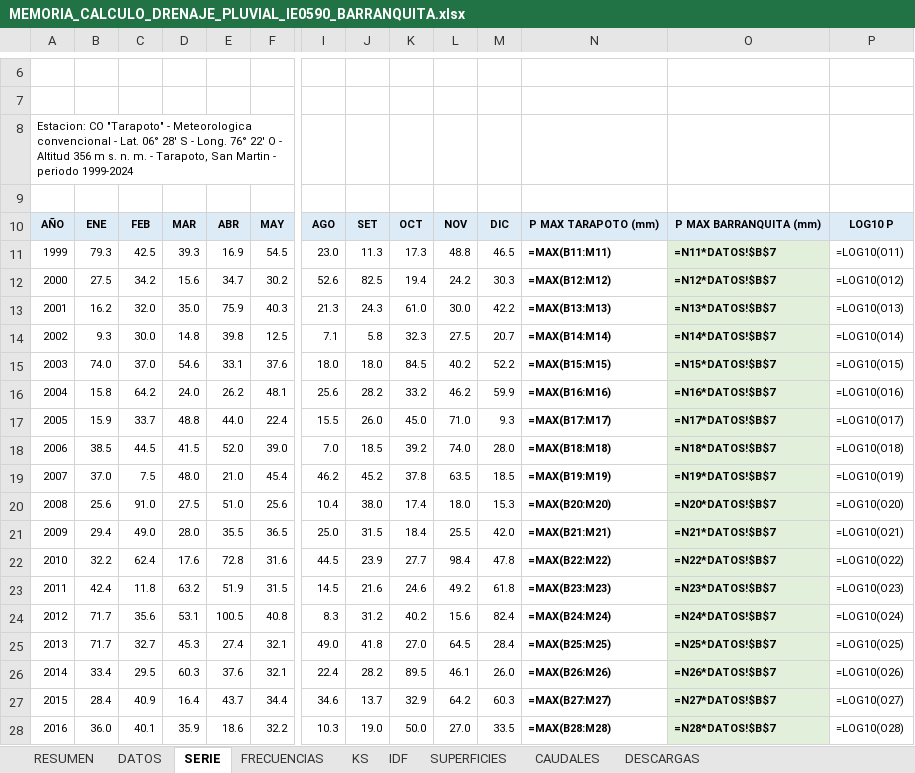
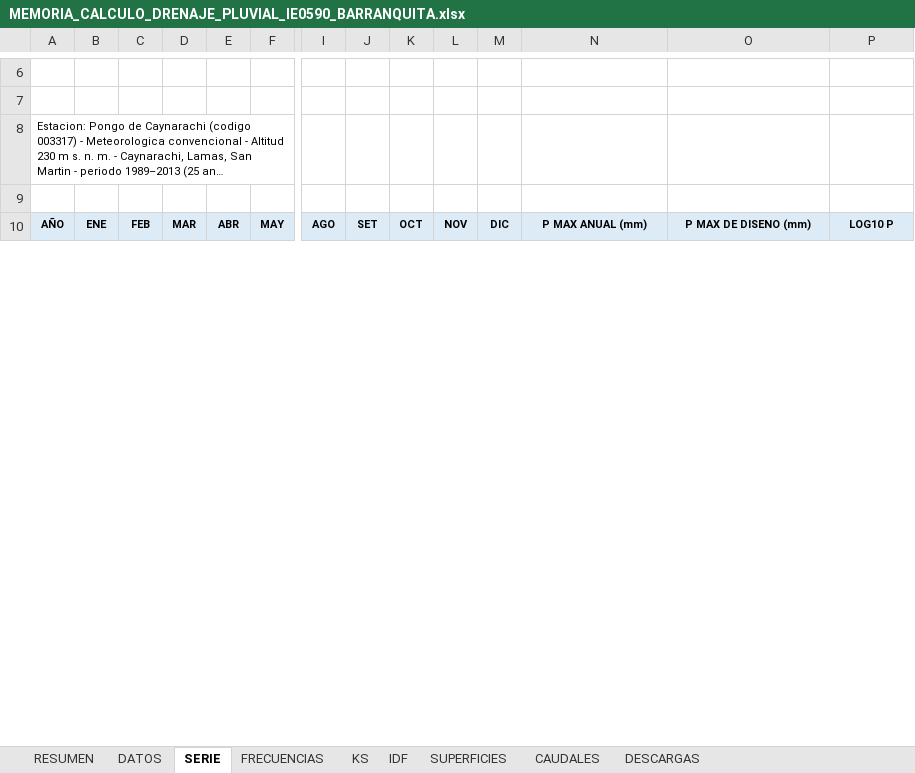
Before and after one commit to josedelcarmenpizarrosuarez10-debug/holaaa, an Excel workbook: entregables_barranquita/MEMORIA_CALCULO_DRENAJE_PLUVIAL_IE0590_BARRANQUITA.xlsx, sheet SERIE, drawn as a sheet; only a part is shown, gaps mark what is left out; long unchanged cells end in …; values as stored, in another font and other column widths than the file's, no borders; formulas without a stored value are shown as written; removed rows and columns are numbered as before the commit, all else as after; rows hold the shown columns only; the diff covers the shown part only; the diff names each change by its address in the sheet, - before the commit and + after, or states it on an @@ line.

```diff
--- a/entregables_barranquita/MEMORIA_CALCULO_DRENAJE_PLUVIAL_IE0590_BARRANQUITA.xlsx (sheet SERIE)
+++ b/entregables_barranquita/MEMORIA_CALCULO_DRENAJE_PLUVIAL_IE0590_BARRANQUITA.xlsx (sheet SERIE)
@@ column A renumbered from row 1 down @@
-N10: P MAX TARAPOTO (mm)
+N10: P MAX ANUAL (mm)
-O10: P MAX BARRANQUITA (mm)
+O10: P MAX DE DISENO (mm)
-row 11: 1999 | 79.3 | 42.5 | 39.3 | 16.9 | 54.5 | 23.0 | 11.3 | 17.3 | 48.8 | 46.5 | =MAX(B11:M11) | =N11*DATOS!$B$7 | =LOG10(O11)
-row 12: 2000 | 27.5 | 34.2 | 15.6 | 34.7 | 30.2 | 52.6 | 82.5 | 19.4 | 24.2 | 30.3 | =MAX(B12:M12) | =N12*DATOS!$B$7 | =LOG10(O12)
-row 13: 2001 | 16.2 | 32.0 | 35.0 | 75.9 | 40.3 | 21.3 | 24.3 | 61.0 | 30.0 | 42.2 | =MAX(B13:M13) | =N13*DATOS!$B$7 | =LOG10(O13)
-row 14: 2002 | 9.3 | 30.0 | 14.8 | 39.8 | 12.5 | 7.1 | 5.8 | 32.3 | 27.5 | 20.7 | =MAX(B14:M14) | =N14*DATOS!$B$7 | =LOG10(O14)
-row 15: 2003 | 74.0 | 37.0 | 54.6 | 33.1 | 37.6 | 18.0 | 18.0 | 84.5 | 40.2 | 52.2 | =MAX(B15:M15) | =N15*DATOS!$B$7 | =LOG10(O15)
-row 16: 2004 | 15.8 | 64.2 | 24.0 | 26.2 | 48.1 | 25.6 | 28.2 | 33.2 | 46.2 | 59.9 | =MAX(B16:M16) | =N16*DATOS!$B$7 | =LOG10(O16)
-row 17: 2005 | 15.9 | 33.7 | 48.8 | 44.0 | 22.4 | 15.5 | 26.0 | 45.0 | 71.0 | 9.3 | =MAX(B17:M17) | =N17*DATOS!$B$7 | =LOG10(O17)
-row 18: 2006 | 38.5 | 44.5 | 41.5 | 52.0 | 39.0 | 7.0 | 18.5 | 39.2 | 74.0 | 28.0 | =MAX(B18:M18) | =N18*DATOS!$B$7 | =LOG10(O18)
-row 19: 2007 | 37.0 | 7.5 | 48.0 | 21.0 | 45.4 | 46.2 | 45.2 | 37.8 | 63.5 | 18.5 | =MAX(B19:M19) | =N19*DATOS!$B$7 | =LOG10(O19)
-row 20: 2008 | 25.6 | 91.0 | 27.5 | 51.0 | 25.6 | 10.4 | 38.0 | 17.4 | 18.0 | 15.3 | =MAX(B20:M20) | =N20*DATOS!$B$7 | =LOG10(O20)
-row 21: 2009 | 29.4 | 49.0 | 28.0 | 35.5 | 36.5 | 25.0 | 31.5 | 18.4 | 25.5 | 42.0 | =MAX(B21:M21) | =N21*DATOS!$B$7 | =LOG10(O21)
-row 22: 2010 | 32.2 | 62.4 | 17.6 | 72.8 | 31.6 | 44.5 | 23.9 | 27.7 | 98.4 | 47.8 | =MAX(B22:M22) | =N22*DATOS!$B$7 | =LOG10(O22)
-row 23: 2011 | 42.4 | 11.8 | 63.2 | 51.9 | 31.5 | 14.5 | 21.6 | 24.6 | 49.2 | 61.8 | =MAX(B23:M23) | =N23*DATOS!$B$7 | =LOG10(O23)
-row 24: 2012 | 71.7 | 35.6 | 53.1 | 100.5 | 40.8 | 8.3 | 31.2 | 40.2 | 15.6 | 82.4 | =MAX(B24:M24) | =N24*DATOS!$B$7 | =LOG10(O24)
-row 25: 2013 | 71.7 | 32.7 | 45.3 | 27.4 | 32.1 | 49.0 | 41.8 | 27.0 | 64.5 | 28.4 | =MAX(B25:M25) | =N25*DATOS!$B$7 | =LOG10(O25)
-row 26: 2014 | 33.4 | 29.5 | 60.3 | 37.6 | 32.1 | 22.4 | 28.2 | 89.5 | 46.1 | 26.0 | =MAX(B26:M26) | =N26*DATOS!$B$7 | =LOG10(O26)
-row 27: 2015 | 28.4 | 40.9 | 16.4 | 43.7 | 34.4 | 34.6 | 13.7 | 32.9 | 64.2 | 60.3 | =MAX(B27:M27) | =N27*DATOS!$B$7 | =LOG10(O27)
-row 28: 2016 | 36.0 | 40.1 | 35.9 | 18.6 | 32.2 | 10.3 | 19.0 | 50.0 | 27.0 | 33.5 | =MAX(B28:M28) | =N28*DATOS!$B$7 | =LOG10(O28)
```
Also changed, not shown: 25 added rows and 8 removed rows elsewhere in this sheet, sheet CAUDALES, sheet KS, sheet FRECUENCIAS, sheet DATOS, sheet RESUMEN, sheet IDF, entregables_barranquita/CUADRO_TRAMOS_CUNETAS_IE0590_BARRANQUITA.xlsx, entregables_barranquita/METRADO_DRENAJE_PLUVIAL_IE0590_BARRANQUITA.xlsx, 20 other files.
